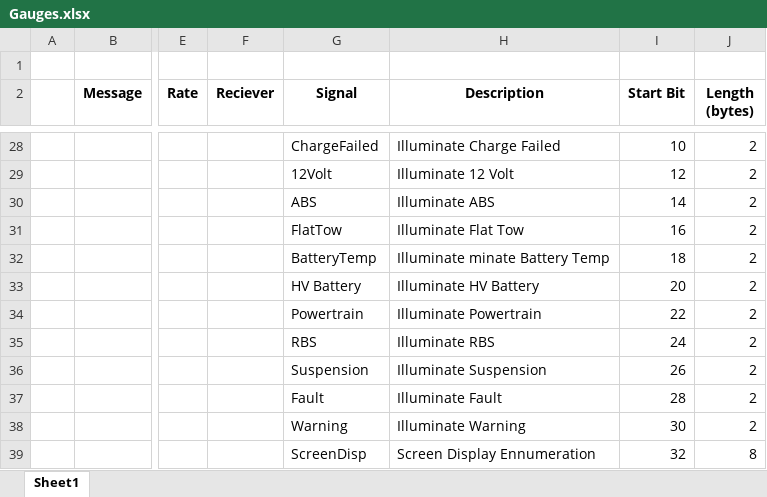
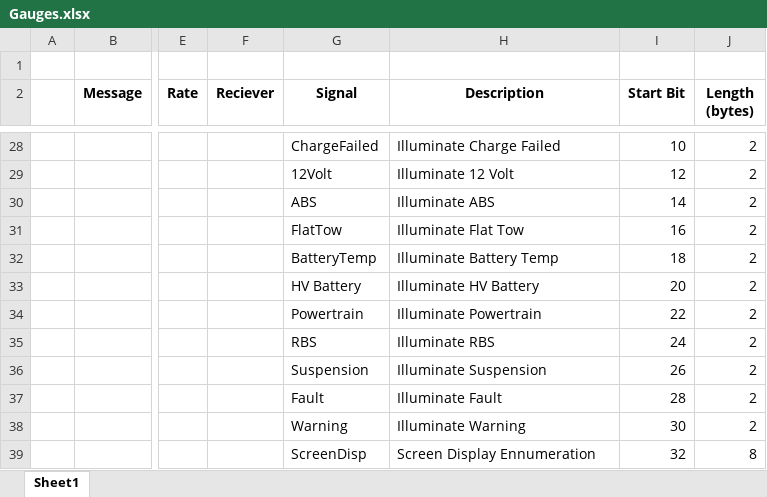
Before and after one commit to MerrimanInd/cantools, an Excel workbook: scripts/Build Bus DBCs/CAN/Gauge Bus/Gauges.xlsx, sheet Sheet1, drawn as a sheet; only a part is shown, gaps mark what is left out; values as stored, in another font and other column widths than the file's, no borders; the diff names each change by its address in the sheet, - before the commit and + after, or states it on an @@ line.

Commit message:
Fine tuned DBC merge and added value_tables

```diff
--- a/scripts/Build Bus DBCs/CAN/Gauge Bus/Gauges.xlsx (sheet Sheet1)
+++ b/scripts/Build Bus DBCs/CAN/Gauge Bus/Gauges.xlsx (sheet Sheet1)
-H32 (Description): Illuminate minate Battery Temp
+H32 (Description): Illuminate Battery Temp
```
Also changed, not shown: 14 other files.
